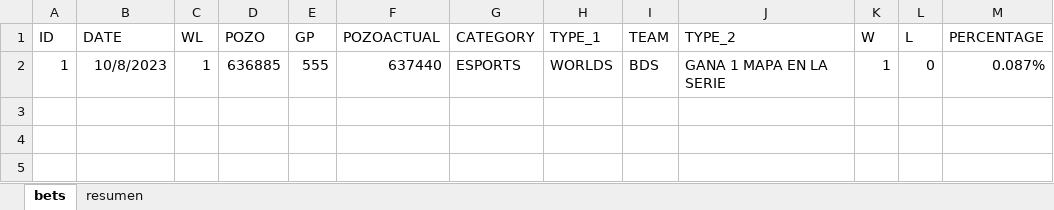
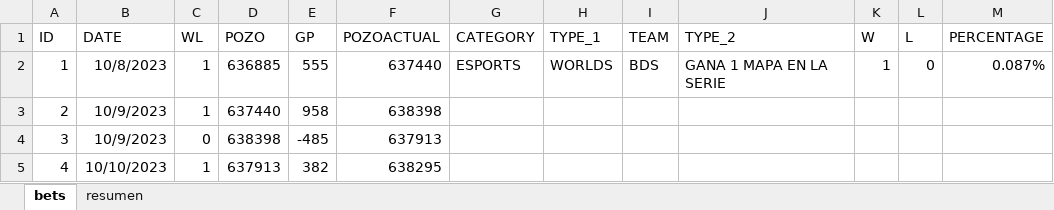
Before and after one commit to msebastianvg/pruebita, an Excel workbook: bets-2023-2.xlsx, sheet bets, drawn as a sheet; values as stored, in another font and other column widths than the file's, no borders; the diff names each change by its address in the sheet, - before the commit and + after, or states it on an @@ line.

Commit message:
Add files via upload

```diff
--- a/bets-2023-2.xlsx (sheet bets)
+++ b/bets-2023-2.xlsx (sheet bets)
+row 3: 2 | 10/9/2023 | 1 | 637440 | 958 | 638398
+row 4: 3 | 10/9/2023 | 0 | 638398 | -485 | 637913
+row 5: 4 | 10/10/2023 | 1 | 637913 | 382 | 638295
```
